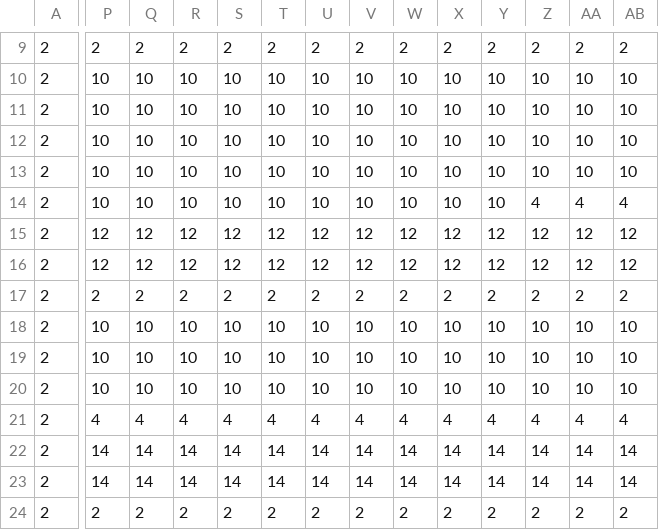
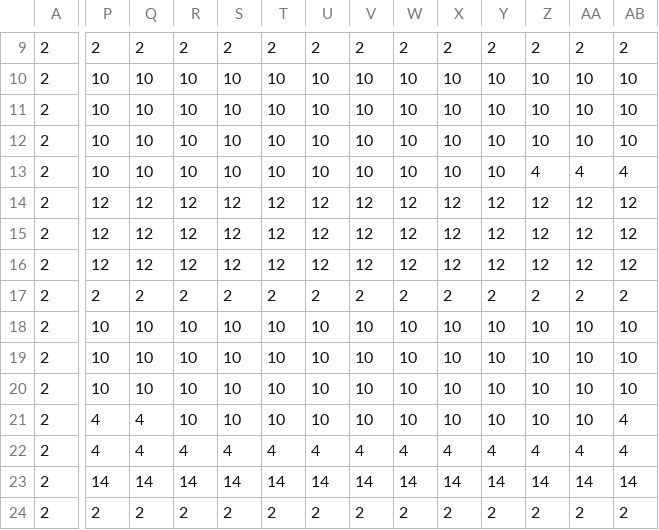
Before and after one commit to ChrisDal/ubiwmxn-game, a CSV file: WomxnDevelopUbisoftDemo/Assets/levels/Level1-TMPF-mini-map.csv, drawn as a sheet; only a part is shown, gaps mark what is left out; removed rows and columns are numbered as before the commit, all else as after; rows hold the shown columns only; the diff covers the shown part only; the diff names each change by its address in the sheet, - before the commit and + after, or states it on an @@ line.

```diff
--- a/WomxnDevelopUbisoftDemo/Assets/levels/Level1-TMPF-mini-map.csv
+++ b/WomxnDevelopUbisoftDemo/Assets/levels/Level1-TMPF-mini-map.csv
-row 13: 2 | 10 | 10 | 10 | 10 | 10 | 10 | 10 | 10 | 10 | 10 | 10 | 10 | 10
+row 14: 2 | 12 | 12 | 12 | 12 | 12 | 12 | 12 | 12 | 12 | 12 | 12 | 12 | 12
-R21: 4
+R21: 10
-S21: 4
+S21: 10
-T21: 4
+T21: 10
-U21: 4
+U21: 10
-V21: 4
+V21: 10
-W21: 4
+W21: 10
-X21: 4
+X21: 10
-Y21: 4
+Y21: 10
-Z21: 4
+Z21: 10
-AA21: 4
+AA21: 10
-P22: 14
+P22: 4
-Q22: 14
+Q22: 4
-R22: 14
+R22: 4
-S22: 14
+S22: 4
-T22: 14
+T22: 4
-U22: 14
+U22: 4
-V22: 14
+V22: 4
-W22: 14
+W22: 4
-X22: 14
+X22: 4
-Y22: 14
+Y22: 4
-Z22: 14
+Z22: 4
-AA22: 14
+AA22: 4
-AB22: 14
+AB22: 4
```
Also changed, not shown: 1 edited cell elsewhere in this file, WomxnDevelopUbisoftDemo/Assets/levels/Level1-TMPF-mini-map-elements.csv, 7 other files.
